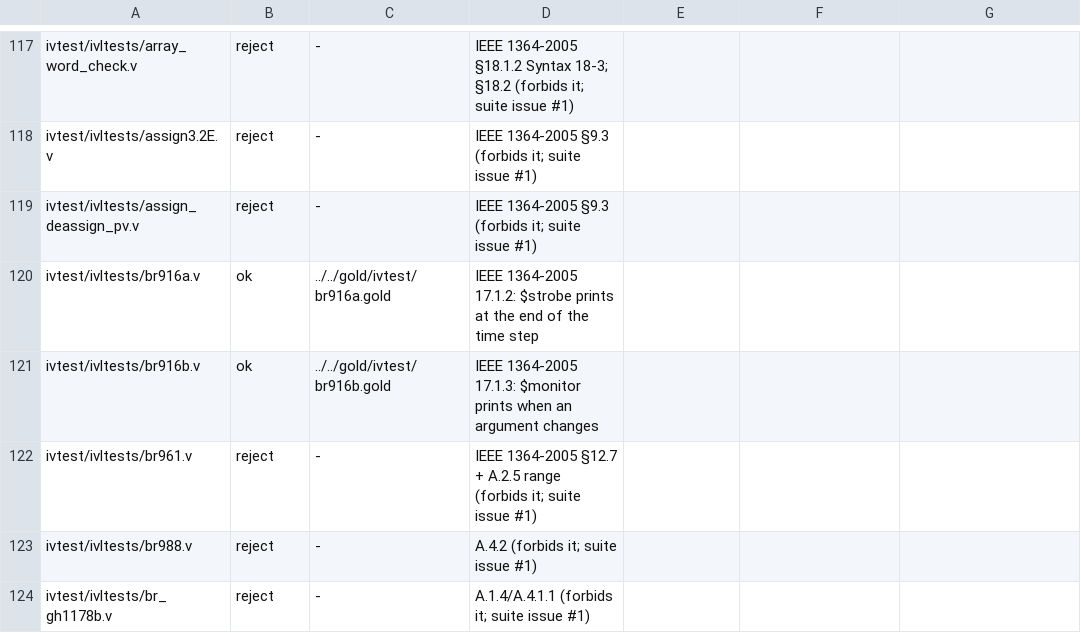
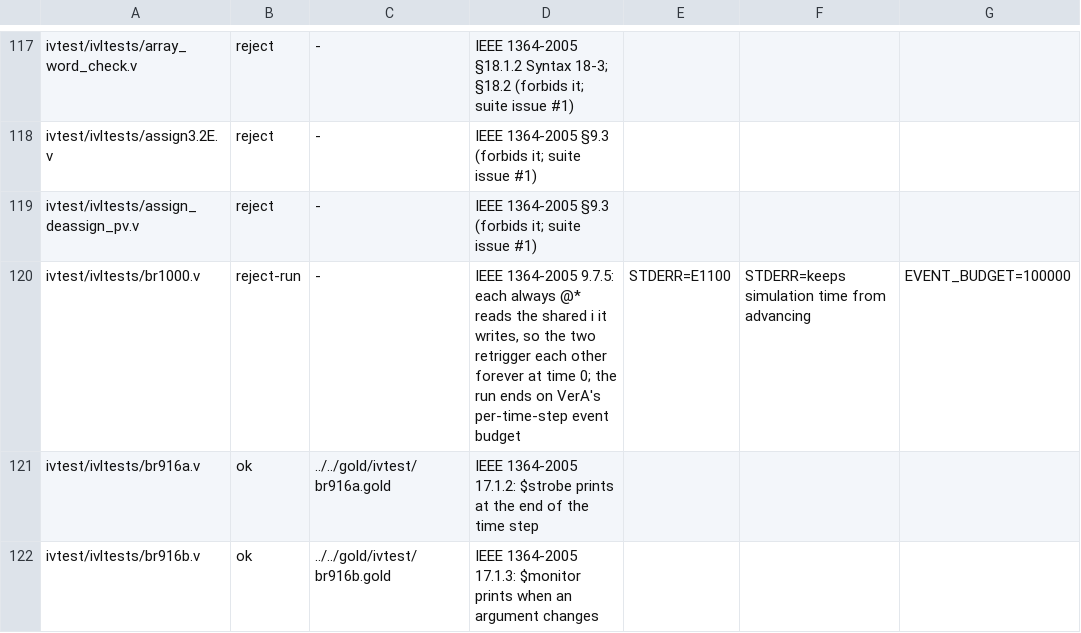
Before and after one commit to OpenFAT/VAMS-Conformance-Suite, a TSV file: external/expectations.tsv, drawn as a sheet; only a part is shown, gaps mark what is left out; the shorter side is filled out with more unchanged rows; the diff names each change by its address in the sheet, - before the commit and + after, or states it on an @@ line.

Commit message:
conform: a row's STDERR=TEXT replaces STDOUT= (a diagnostic is on stderr); vera.conf passes EVENT_BUDGET as --event-budget; ivtest br1000 is a reject-run ended by the event budget (1364-2005 9.7.5: the two always @* retrigger through i forever)

```diff
--- a/external/expectations.tsv
+++ b/external/expectations.tsv
+row 120: ivtest/ivltests/br1000.v | reject-run | - | IEEE 1364-2005 9.7.5: each always @* reads the shared i it writes, so the two retrigger each other forever at time 0; the run ends on VerA's per-time-step event budget | STDERR=E1100 | STDERR=keeps simulation time from advancing | EVENT_BUDGET=100000
```
Also changed, not shown: 5 other files.
